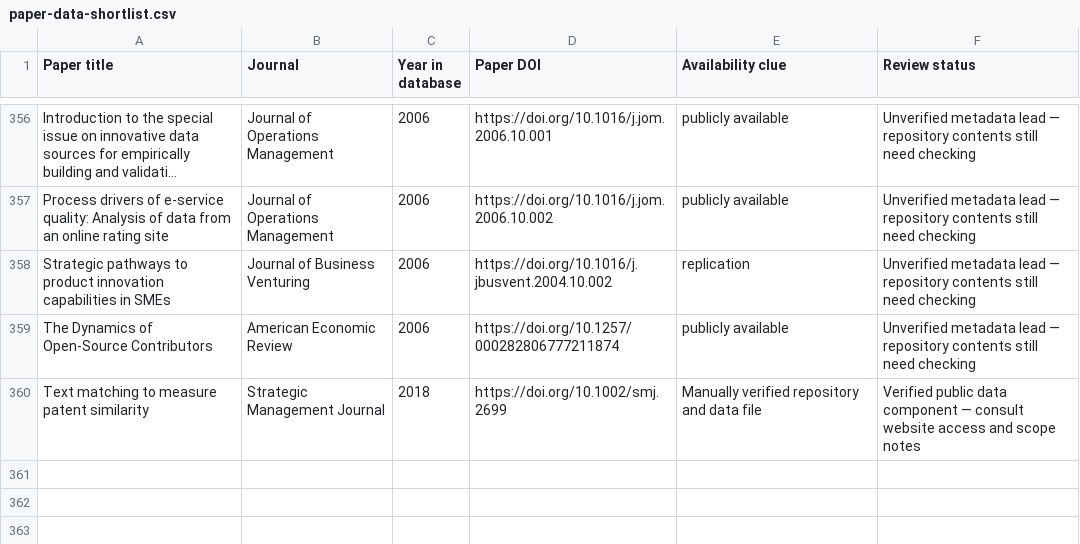
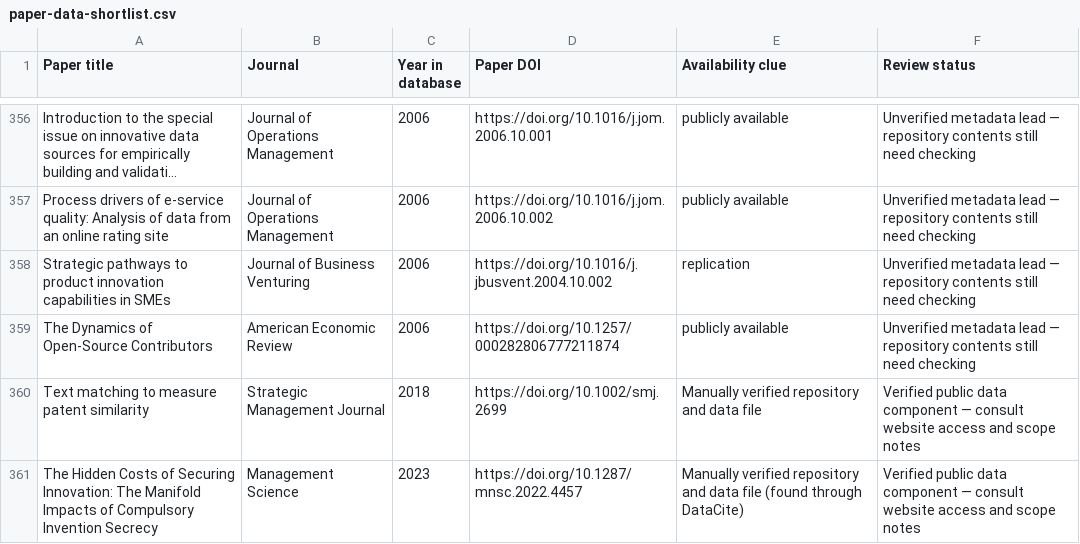
Before and after one commit to konstantinosStouras/datasets, a CSV file: _research/paper-data-shortlist.csv, drawn as a sheet; only a part is shown, gaps mark what is left out; long unchanged cells end in …; the diff covers the shown part only.

```diff
--- a/_research/paper-data-shortlist.csv
+++ b/_research/paper-data-shortlist.csv
@@ -360 +360,2 @@ The Dynamics of Open-Source Contributors,American Economic Review,2006,https://d
 Text matching to measure patent similarity,Strategic Management Journal,2018,https://doi.org/10.1002/smj.2699,Manually verified repository and data file,Verified public data component — consult website access and scope notes
+The Hidden Costs of Securing Innovation: The Manifold Impacts of Compulsory Invention Secrecy,Management Science,2023,https://doi.org/10.1287/mnsc.2022.4457,Manually verified repository and data file (found through DataCite),Verified public data component — consult website access and scope notes
```
Also changed, not shown: 1 added row and 5 edited cells elsewhere in this file, _research/priority-paper-shortlist.csv, 5 other files.
